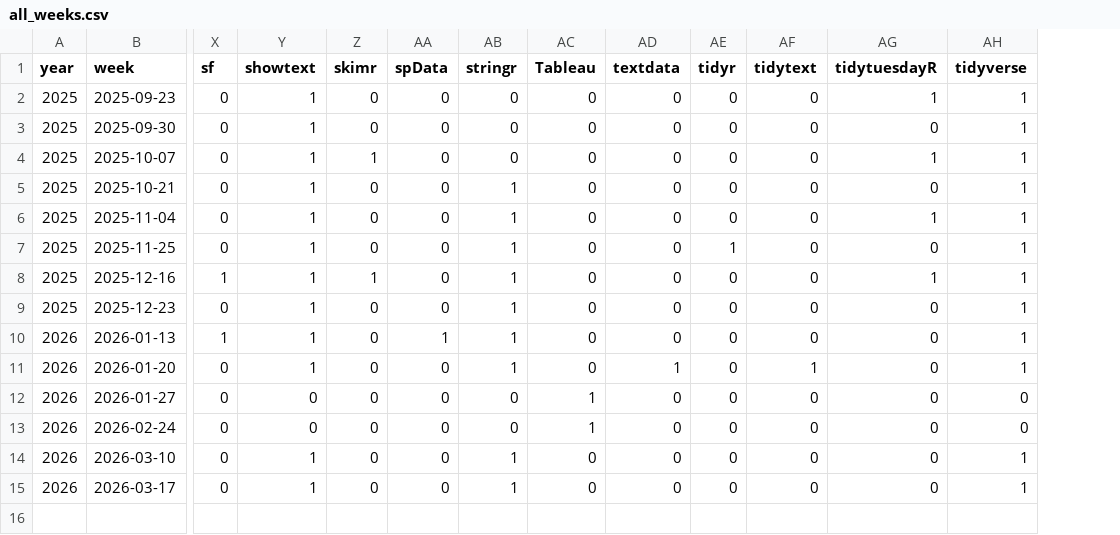
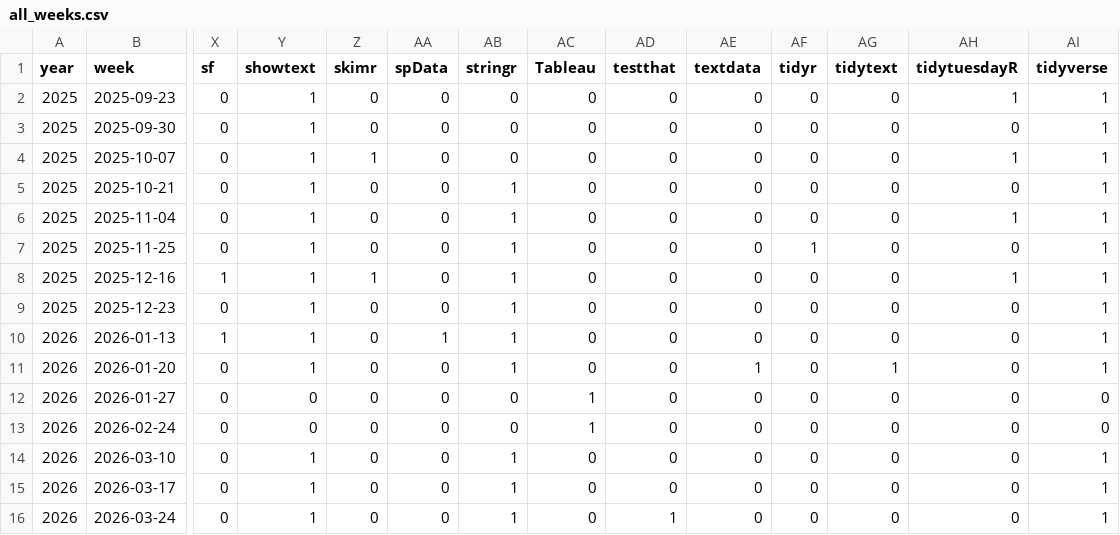
Before and after one commit to moreiragendson/tidytuesday, a CSV file: data/all_weeks.csv, drawn as a sheet; only a part is shown, gaps mark what is left out; rows hold the shown columns only; the diff names each change by its address in the sheet, - before the commit and + after, or states it on an @@ line.

```diff
--- a/data/all_weeks.csv
+++ b/data/all_weeks.csv
+column AD (testthat), rows 2-15: all 0
+row 16: 2026 | 2026-03-24 | 0 | 1 | 0 | 0 | 1 | 0 | 1 | 0 | 0 | 0 | 0 | 1
```
Also changed, not shown: 1 other file.
